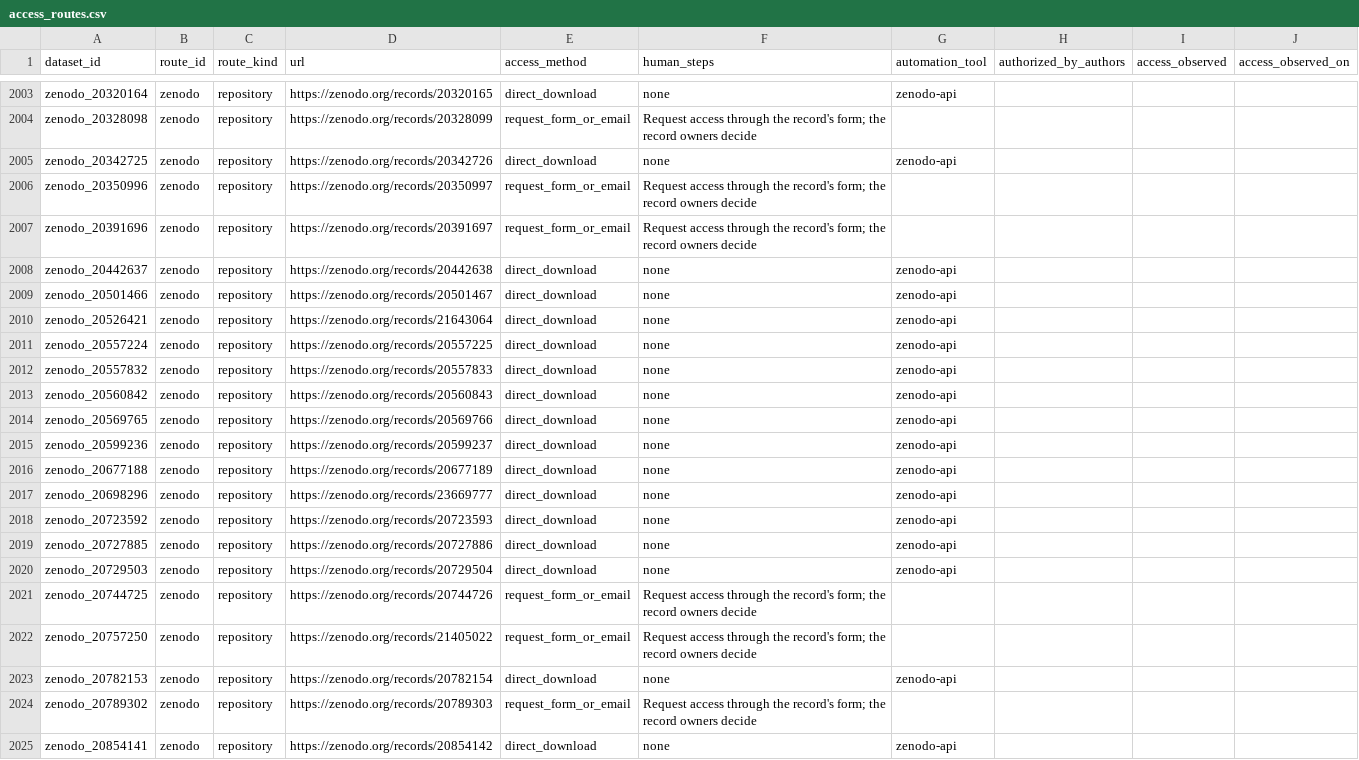
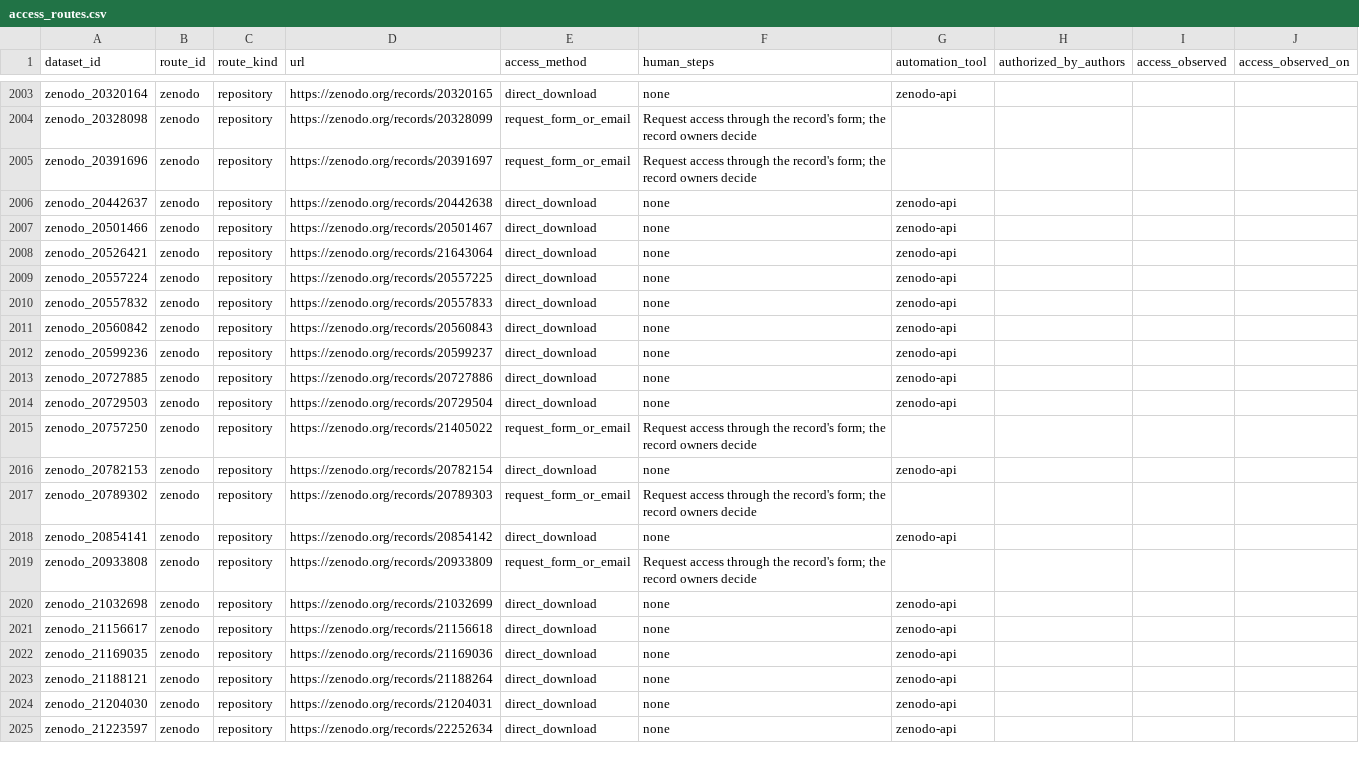
Before and after one commit to itoten/eeg_dataset_db, a CSV file: data/access_routes.csv, drawn as a sheet; only a part is shown, gaps mark what is left out; the shorter side is filled out with more unchanged rows.

```diff
--- a/data/access_routes.csv
+++ b/data/access_routes.csv
@@ -2004,4 +2004,2 @@ zenodo_20320164,zenodo,repository,https://zenodo.org/records/20320165,direct_dow
 zenodo_20328098,zenodo,repository,https://zenodo.org/records/20328099,request_form_or_email,Request access through the record's form; the record owners decide,,,,
-zenodo_20342725,zenodo,repository,https://zenodo.org/records/20342726,direct_download,none,zenodo-api,,,
-zenodo_20350996,zenodo,repository,https://zenodo.org/records/20350997,request_form_or_email,Request access through the record's form; the record owners decide,,,,
 zenodo_20391696,zenodo,repository,https://zenodo.org/records/20391697,request_form_or_email,Request access through the record's form; the record owners decide,,,,
@@ -2013,10 +2011,5 @@ zenodo_20557832,zenodo,repository,https://zenodo.org/records/20557833,direct_dow
 zenodo_20560842,zenodo,repository,https://zenodo.org/records/20560843,direct_download,none,zenodo-api,,,
-zenodo_20569765,zenodo,repository,https://zenodo.org/records/20569766,direct_download,none,zenodo-api,,,
 zenodo_20599236,zenodo,repository,https://zenodo.org/records/20599237,direct_download,none,zenodo-api,,,
-zenodo_20677188,zenodo,repository,https://zenodo.org/records/20677189,direct_download,none,zenodo-api,,,
-zenodo_20698296,zenodo,repository,https://zenodo.org/records/23669777,direct_download,none,zenodo-api,,,
-zenodo_20723592,zenodo,repository,https://zenodo.org/records/20723593,direct_download,none,zenodo-api,,,
 zenodo_20727885,zenodo,repository,https://zenodo.org/records/20727886,direct_download,none,zenodo-api,,,
 zenodo_20729503,zenodo,repository,https://zenodo.org/records/20729504,direct_download,none,zenodo-api,,,
-zenodo_20744725,zenodo,repository,https://zenodo.org/records/20744726,request_form_or_email,Request access through the record's form; the record owners decide,,,,
 zenodo_20757250,zenodo,repository,https://zenodo.org/records/21405022,request_form_or_email,Request access through the record's form; the record owners decide,,,,
```
Also changed, not shown: data/annotations.csv, data/datasets.csv, 10 other files.
